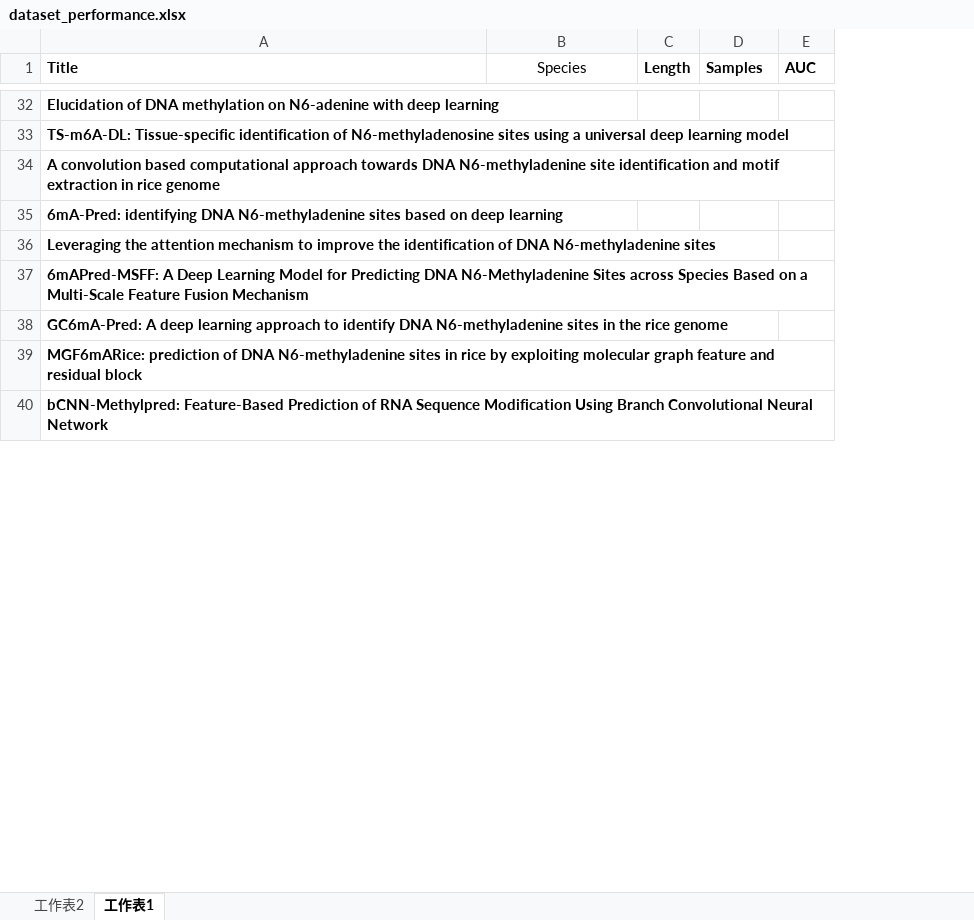
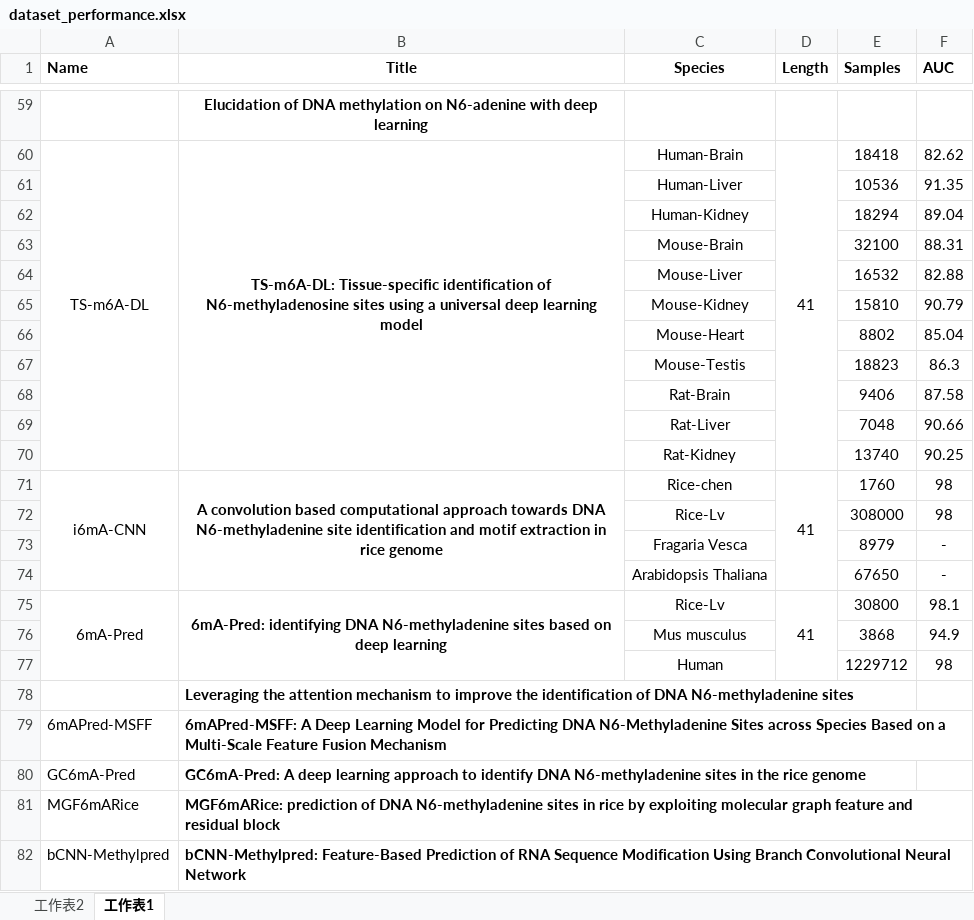
Before and after one commit to YanChengHuang/paper_implement, an Excel workbook: m6A papers/dataset_performance.xlsx, sheet 工作表1, drawn as a sheet; only a part is shown, gaps mark what is left out; values as stored, in another font and other column widths than the file's, no borders; removed rows and columns are numbered as before the commit, all else as after; the diff covers the shown part only; the diff names each change by its address in the sheet, - before the commit and + after, or states it on an @@ line.

```diff
--- a/m6A papers/dataset_performance.xlsx (sheet 工作表1)
+++ b/m6A papers/dataset_performance.xlsx (sheet 工作表1)
+column A (Name), rows 79-82: 6mAPred-MSFF | GC6mA-Pred | MGF6mARice | bCNN-Methylpred
-B1 alignment: left
+B1 alignment: center
-C1 bold: off
+C1 bold: on
-B59 alignment: left
+B59 alignment: center
-row 33: TS-m6A-DL: Tissue-specific identification of N6-methyladenosine sites using a universal deep learning model
-row 34: A convolution based computational approach towards DNA N6-methyladenine site identification and motif extraction in rice genome
-row 35: 6mA-Pred: identifying DNA N6-methyladenine sites based on deep learning
+row 60: TS-m6A-DL | TS-m6A-DL: Tissue-specific identification of N6-methyladenosine sites using a universal deep learning model | Human-Brain | 41 | 18418 | 82.62
+row 61:  |  | Human-Liver |  | 10536 | 91.35
+row 62:  |  | Human-Kidney |  | 18294 | 89.04
+row 63:  |  | Mouse-Brain |  | 32100 | 88.31
+row 64:  |  | Mouse-Liver |  | 16532 | 82.88
+row 65:  |  | Mouse-Kidney |  | 15810 | 90.79
+row 66:  |  | Mouse-Heart |  | 8802 | 85.04
+row 67:  |  | Mouse-Testis |  | 18823 | 86.3
+row 68:  |  | Rat-Brain |  | 9406 | 87.58
+row 69:  |  | Rat-Liver |  | 7048 | 90.66
+row 70:  |  | Rat-Kidney |  | 13740 | 90.25
+row 71: i6mA-CNN | A convolution based computational approach towards DNA N6-methyladenine site identification and motif extraction in rice genome | Rice-chen | 41 | 1760 | 98
+row 72:  |  | Rice-Lv |  | 308000 | 98
+row 73:  |  | Fragaria Vesca |  | 8979 | -
+row 74:  |  | Arabidopsis Thaliana |  | 67650 | -
+row 75: 6mA-Pred | 6mA-Pred: identifying DNA N6-methyladenine sites based on deep learning | Rice-Lv | 41 | 30800 | 98.1
+row 76:  |  | Mus musculus |  | 3868 | 94.9
+row 77:  |  | Human |  | 1229712 | 98
```
Also changed, not shown: 39 added rows, 27 removed rows, 25 edited cells, cell formats and merged cells elsewhere in this sheet, m6A papers/6mA papers_new.xlsx, m6A papers/Rice/6mA-papers-rice-genome.xlsx.
